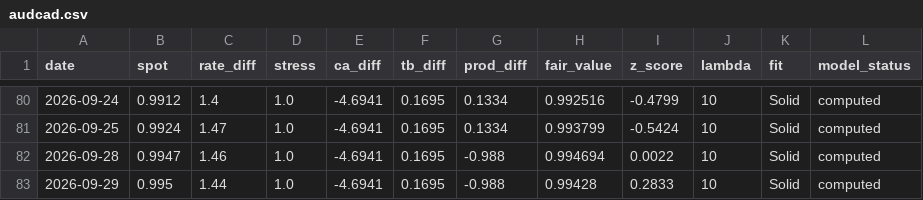
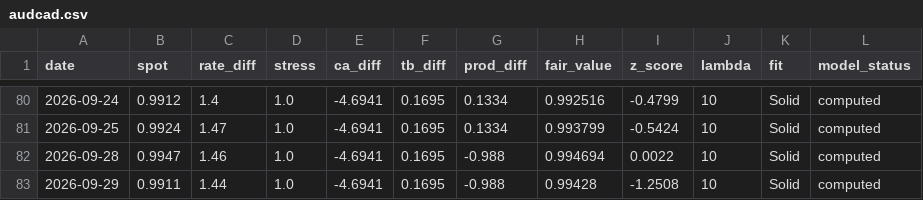
Before and after one commit to GlobalInvesting/gi-datasets, a CSV file: fair-value-data/backtest/audcad.csv, drawn as a sheet; only a part is shown, gaps mark what is left out.

```diff
--- a/fair-value-data/backtest/audcad.csv
+++ b/fair-value-data/backtest/audcad.csv
@@ -82,2 +82,2 @@ date,spot,rate_diff,stress,ca_diff,tb_diff,prod_diff,fair_value,z_score,lambda,f
 2026-09-28,0.9947,1.46,1.0,-4.6941,0.1695,-0.988,0.994694,0.0022,10,Solid,computed
-2026-09-29,0.995,1.44,1.0,-4.6941,0.1695,-0.988,0.99428,0.2833,10,Solid,computed
+2026-09-29,0.9911,1.44,1.0,-4.6941,0.1695,-0.988,0.99428,-1.2508,10,Solid,computed
```
Also changed, not shown: fair-value-data/backtest/all_pairs.csv, fair-value-data/backtest/audchf.csv, 57 other files.
